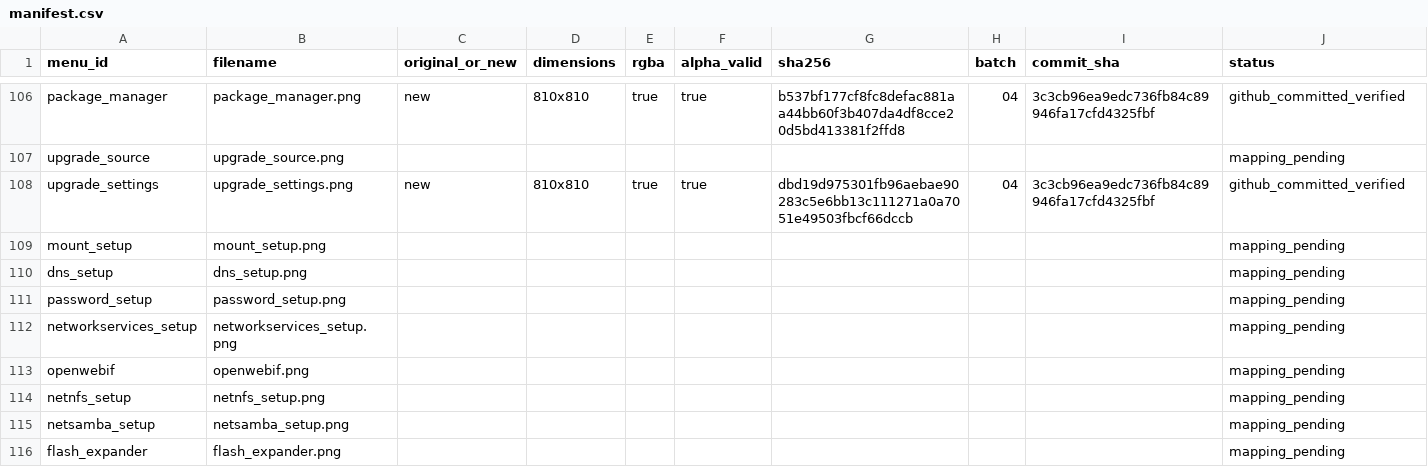
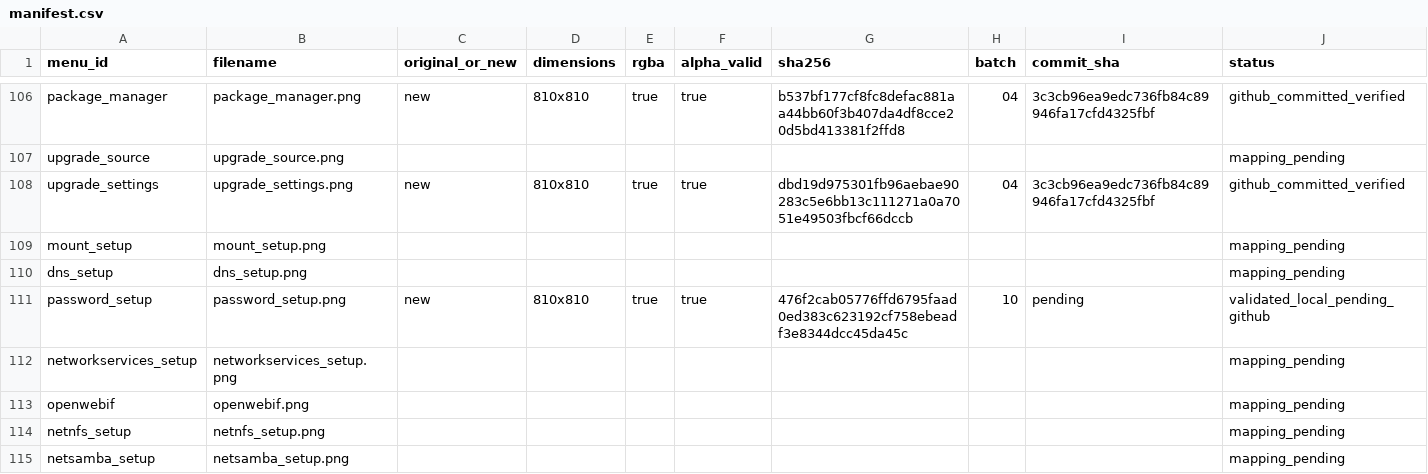
Before and after one commit to Evolution-by-Warder/FullHDGlass-Warder-Evolution, a CSV file: assets/warder-premium-menu-121/manifests/manifest.csv, drawn as a sheet; only a part is shown, gaps mark what is left out; the shorter side is filled out with more unchanged rows; the diff covers the shown part only.

Commit message:
art: add premium menu batch 10 media and manifest

```diff
--- a/assets/warder-premium-menu-121/manifests/manifest.csv
+++ b/assets/warder-premium-menu-121/manifests/manifest.csv
@@ -110,3 +110,3 @@ mount_setup,mount_setup.png,,,,,,,,mapping_pending
 dns_setup,dns_setup.png,,,,,,,,mapping_pending
-password_setup,password_setup.png,,,,,,,,mapping_pending
+password_setup,password_setup.png,new,810x810,true,true,476f2cab05776ffd6795faad0ed383c623192cf758ebeadf3e8344dcc45da45c,10,pending,validated_local_pending_github
 networkservices_setup,networkservices_setup.png,,,,,,,,mapping_pending
```
Also changed, not shown: 32 edited cells elsewhere in this file, 5 other files.
